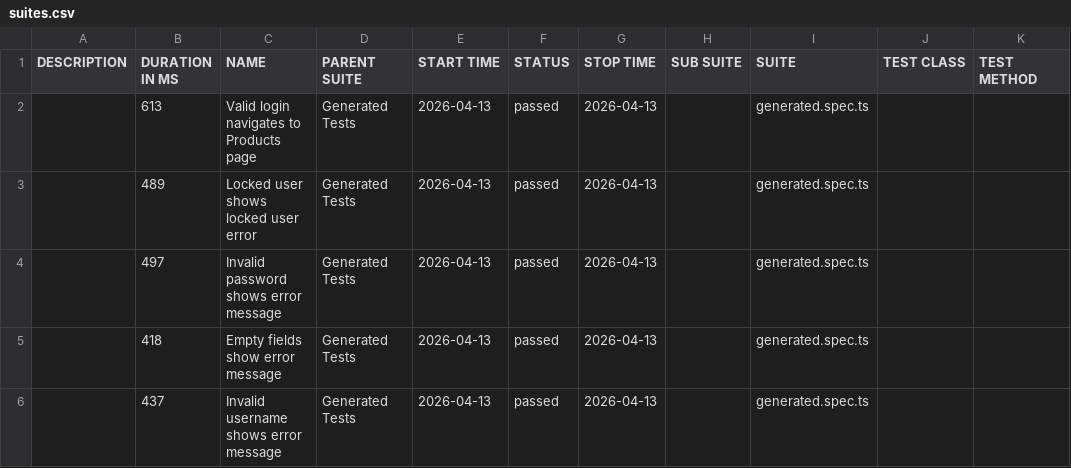
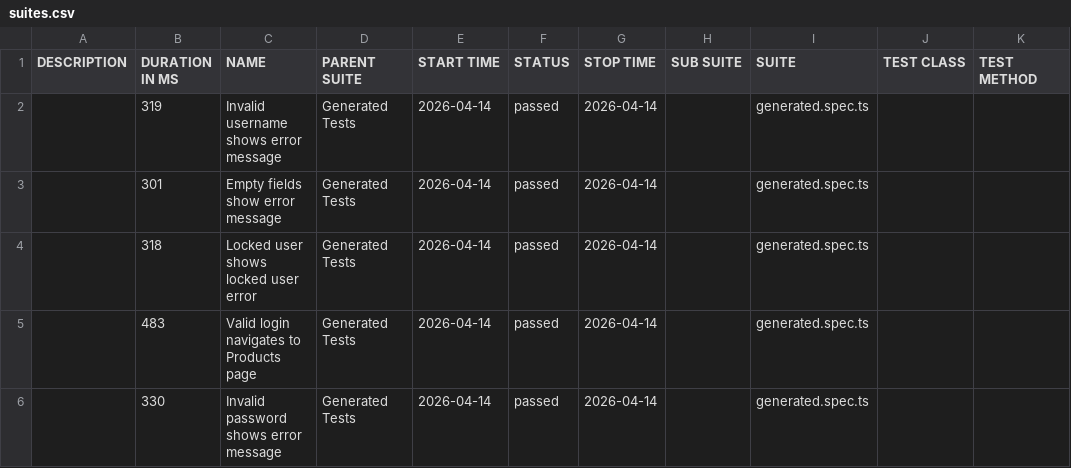
Before and after one commit to Ilja-R/ai-qa-final-project, a CSV file: data/suites.csv, drawn as a sheet.

```diff
--- a/data/suites.csv
+++ b/data/suites.csv
@@ -1,6 +1,6 @@
 "DESCRIPTION","DURATION IN MS","NAME","PARENT SUITE","START TIME","STATUS","STOP TIME","SUB SUITE","SUITE","TEST CLASS","TEST METHOD"
-"","613","Valid login navigates to Products page","Generated Tests","2026-04-13","passed","2026-04-13","","generated.spec.ts","",""
-"","489","Locked user shows locked user error","Generated Tests","2026-04-13","passed","2026-04-13","","generated.spec.ts","",""
-"","497","Invalid password shows error message","Generated Tests","2026-04-13","passed","2026-04-13","","generated.spec.ts","",""
-"","418","Empty fields show error message","Generated Tests","2026-04-13","passed","2026-04-13","","generated.spec.ts","",""
-"","437","Invalid username shows error message","Generated Tests","2026-04-13","passed","2026-04-13","","generated.spec.ts","",""
+"","319","Invalid username shows error message","Generated Tests","2026-04-14","passed","2026-04-14","","generated.spec.ts","",""
+"","301","Empty fields show error message","Generated Tests","2026-04-14","passed","2026-04-14","","generated.spec.ts","",""
+"","318","Locked user shows locked user error","Generated Tests","2026-04-14","passed","2026-04-14","","generated.spec.ts","",""
+"","483","Valid login navigates to Products page","Generated Tests","2026-04-14","passed","2026-04-14","","generated.spec.ts","",""
+"","330","Invalid password shows error message","Generated Tests","2026-04-14","passed","2026-04-14","","generated.spec.ts","",""
```
Also changed, not shown: 24 other files.
